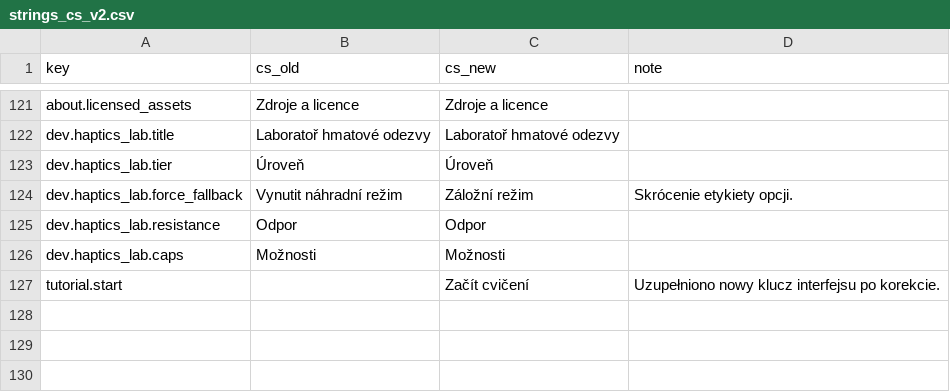
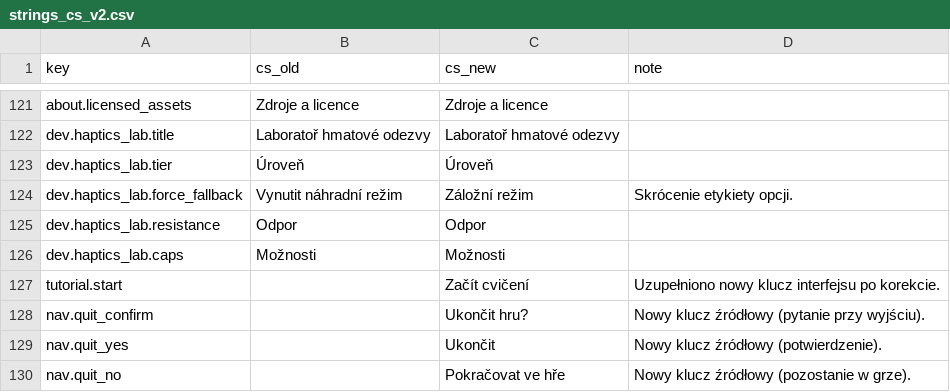
Before and after one commit to woogitsugames/lockwright, a CSV file: contrib/gpt/T35/strings_cs_v2.csv, drawn as a sheet; only a part is shown, gaps mark what is left out; the diff names each change by its address in the sheet, - before the commit and + after, or states it on an @@ line.

Commit message:
contrib/gpt/T35: add quit dialog translations

```diff
--- a/contrib/gpt/T35/strings_cs_v2.csv
+++ b/contrib/gpt/T35/strings_cs_v2.csv
+row 128: nav.quit_confirm |  | Ukončit hru? | Nowy klucz źródłowy (pytanie przy wyjściu).
+row 129: nav.quit_yes |  | Ukončit | Nowy klucz źródłowy (potwierdzenie).
+row 130: nav.quit_no |  | Pokračovat ve hře | Nowy klucz źródłowy (pozostanie w grze).
```
